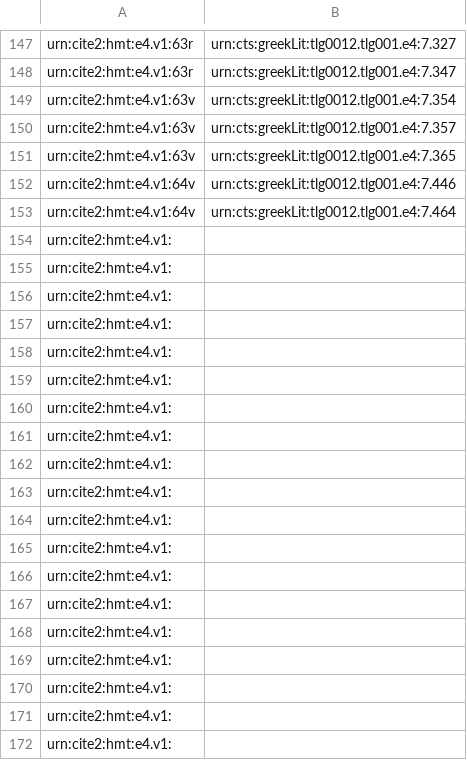
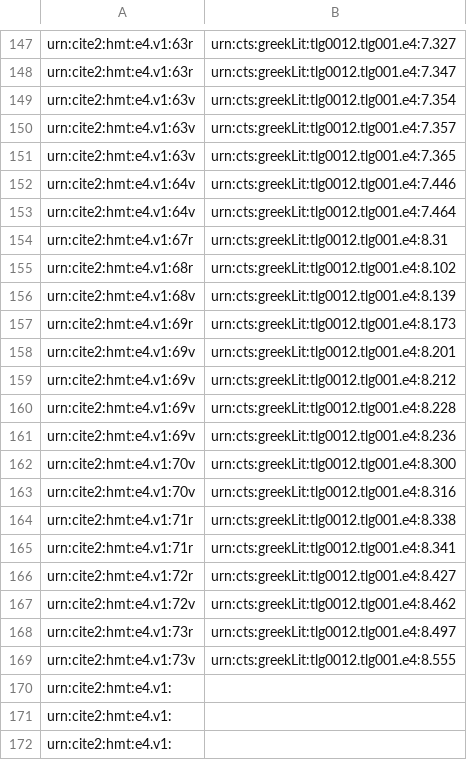
Before and after one commit to hmteditors/furman_OmegaOneTwelve, a CSV file: Elias/Outdents without Rubrication.csv, drawn as a sheet; only a part is shown, gaps mark what is left out.

Commit message:
Update Outdents without Rubrication.csv

```diff
--- a/Elias/Outdents without Rubrication.csv
+++ b/Elias/Outdents without Rubrication.csv
@@ -153,18 +153,18 @@ urn:cite2:hmt:e4.v1:64v,urn:cts:greekLit:tlg0012.tlg001.e4:7.446
 urn:cite2:hmt:e4.v1:64v,urn:cts:greekLit:tlg0012.tlg001.e4:7.464
-urn:cite2:hmt:e4.v1:,
-urn:cite2:hmt:e4.v1:,
-urn:cite2:hmt:e4.v1:,
-urn:cite2:hmt:e4.v1:,
-urn:cite2:hmt:e4.v1:,
-urn:cite2:hmt:e4.v1:,
-urn:cite2:hmt:e4.v1:,
-urn:cite2:hmt:e4.v1:,
-urn:cite2:hmt:e4.v1:,
-urn:cite2:hmt:e4.v1:,
-urn:cite2:hmt:e4.v1:,
-urn:cite2:hmt:e4.v1:,
-urn:cite2:hmt:e4.v1:,
-urn:cite2:hmt:e4.v1:,
-urn:cite2:hmt:e4.v1:,
-urn:cite2:hmt:e4.v1:,
+urn:cite2:hmt:e4.v1:67r,urn:cts:greekLit:tlg0012.tlg001.e4:8.31
+urn:cite2:hmt:e4.v1:68r,urn:cts:greekLit:tlg0012.tlg001.e4:8.102
+urn:cite2:hmt:e4.v1:68v,urn:cts:greekLit:tlg0012.tlg001.e4:8.139
+urn:cite2:hmt:e4.v1:69r,urn:cts:greekLit:tlg0012.tlg001.e4:8.173
+urn:cite2:hmt:e4.v1:69v,urn:cts:greekLit:tlg0012.tlg001.e4:8.201
+urn:cite2:hmt:e4.v1:69v,urn:cts:greekLit:tlg0012.tlg001.e4:8.212
+urn:cite2:hmt:e4.v1:69v,urn:cts:greekLit:tlg0012.tlg001.e4:8.228
+urn:cite2:hmt:e4.v1:69v,urn:cts:greekLit:tlg0012.tlg001.e4:8.236
+urn:cite2:hmt:e4.v1:70v,urn:cts:greekLit:tlg0012.tlg001.e4:8.300
+urn:cite2:hmt:e4.v1:70v,urn:cts:greekLit:tlg0012.tlg001.e4:8.316
+urn:cite2:hmt:e4.v1:71r,urn:cts:greekLit:tlg0012.tlg001.e4:8.338
+urn:cite2:hmt:e4.v1:71r,urn:cts:greekLit:tlg0012.tlg001.e4:8.341
+urn:cite2:hmt:e4.v1:72r,urn:cts:greekLit:tlg0012.tlg001.e4:8.427
+urn:cite2:hmt:e4.v1:72v,urn:cts:greekLit:tlg0012.tlg001.e4:8.462
+urn:cite2:hmt:e4.v1:73r,urn:cts:greekLit:tlg0012.tlg001.e4:8.497
+urn:cite2:hmt:e4.v1:73v,urn:cts:greekLit:tlg0012.tlg001.e4:8.555
 urn:cite2:hmt:e4.v1:,
```
